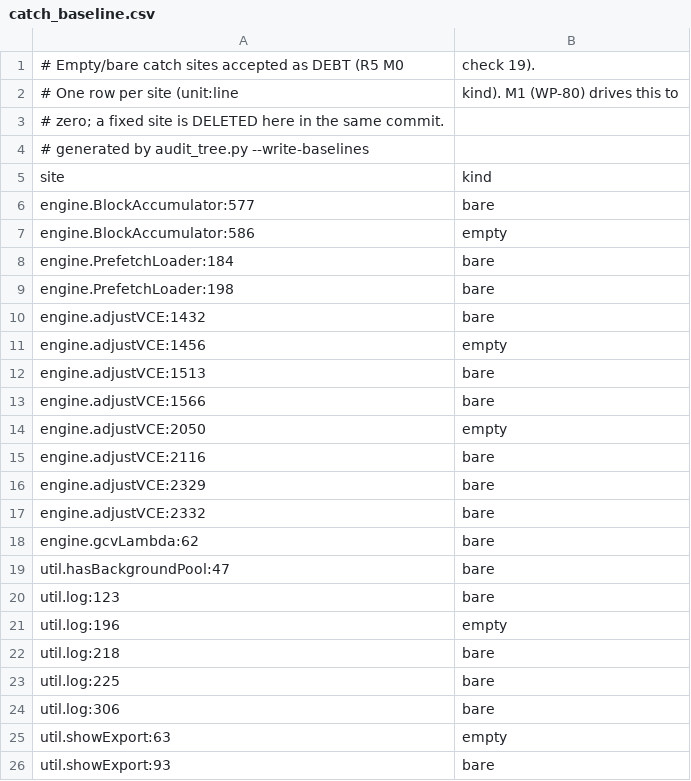
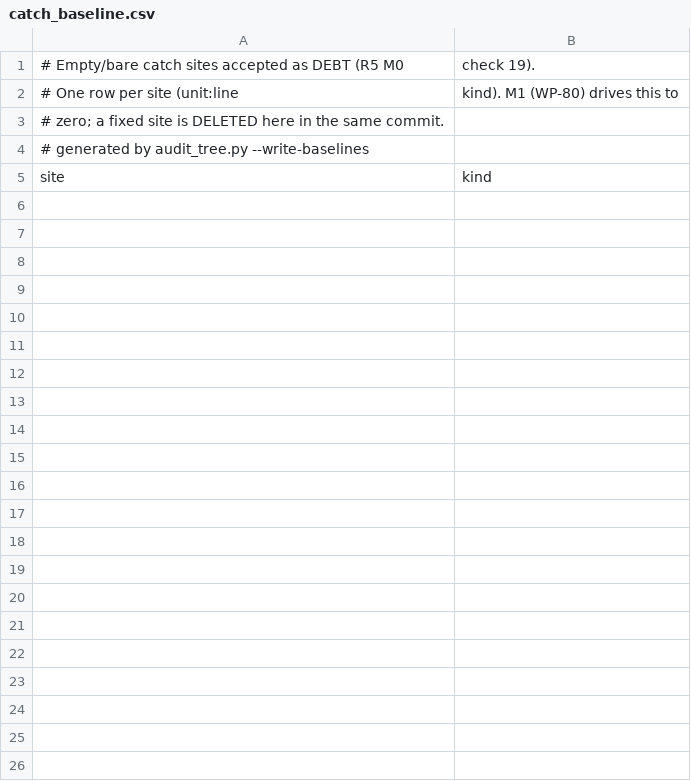
Before and after one commit to astrobayer/lsqvce, a CSV file: dev/docs_src/catch_baseline.csv, drawn as a sheet.

```diff
--- a/dev/docs_src/catch_baseline.csv
+++ b/dev/docs_src/catch_baseline.csv
@@ -5,22 +5 @@
 site,kind
-engine.BlockAccumulator:577,bare
-engine.BlockAccumulator:586,empty
-engine.PrefetchLoader:184,bare
-engine.PrefetchLoader:198,bare
-engine.adjustVCE:1432,bare
-engine.adjustVCE:1456,empty
-engine.adjustVCE:1513,bare
-engine.adjustVCE:1566,bare
-engine.adjustVCE:2050,empty
-engine.adjustVCE:2116,bare
-engine.adjustVCE:2329,bare
-engine.adjustVCE:2332,bare
-engine.gcvLambda:62,bare
-util.hasBackgroundPool:47,bare
-util.log:123,bare
-util.log:196,empty
-util.log:218,bare
-util.log:225,bare
-util.log:306,bare
-util.showExport:63,empty
-util.showExport:93,bare
```
Also changed, not shown: dev/docs_src/error_ids.csv, dev/docs_src/tiers.csv, 48 other files.
